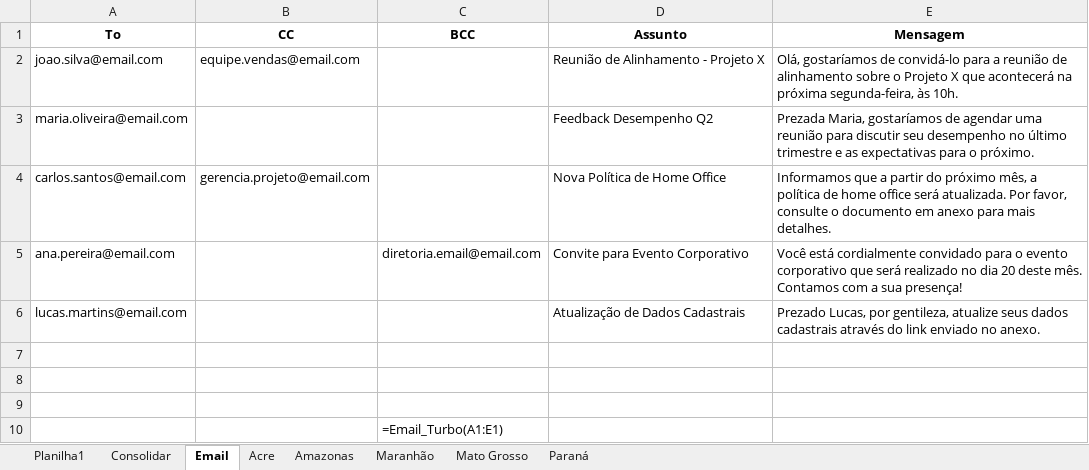
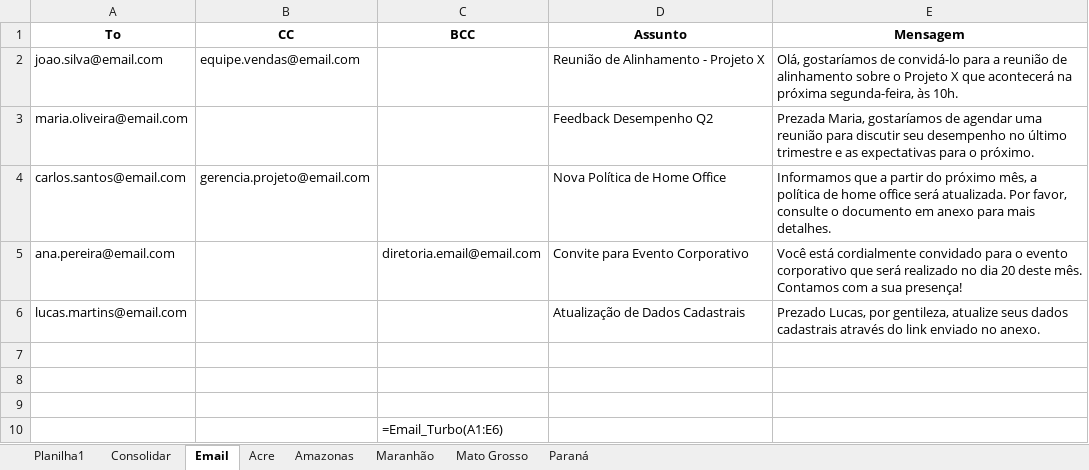
Before and after one commit to Rodr1goCN/EXCEL-POWER-BI, an Excel workbook: Excel/Userform/Aula12_formulas_turbo_avanaçadas.xlsm, sheet Email, drawn as a sheet; values as stored, in another font and other column widths than the file's, no borders; the diff names each change by its address in the sheet, - before the commit and + after, or states it on an @@ line.

Commit message:
Aula12_formulas_turbo_avançadas

```diff
--- a/Excel/Userform/Aula12_formulas_turbo_avanaçadas.xlsm (sheet Email)
+++ b/Excel/Userform/Aula12_formulas_turbo_avanaçadas.xlsm (sheet Email)
-C10 (BCC): =Email_Turbo(A1:E1)
+C10 (BCC): =Email_Turbo(A1:E6)
```
